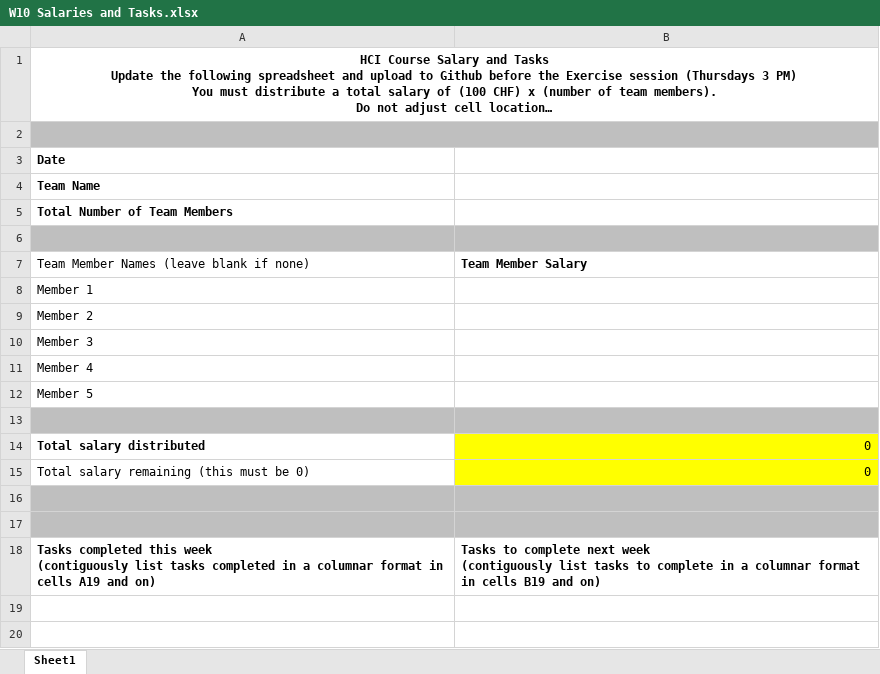
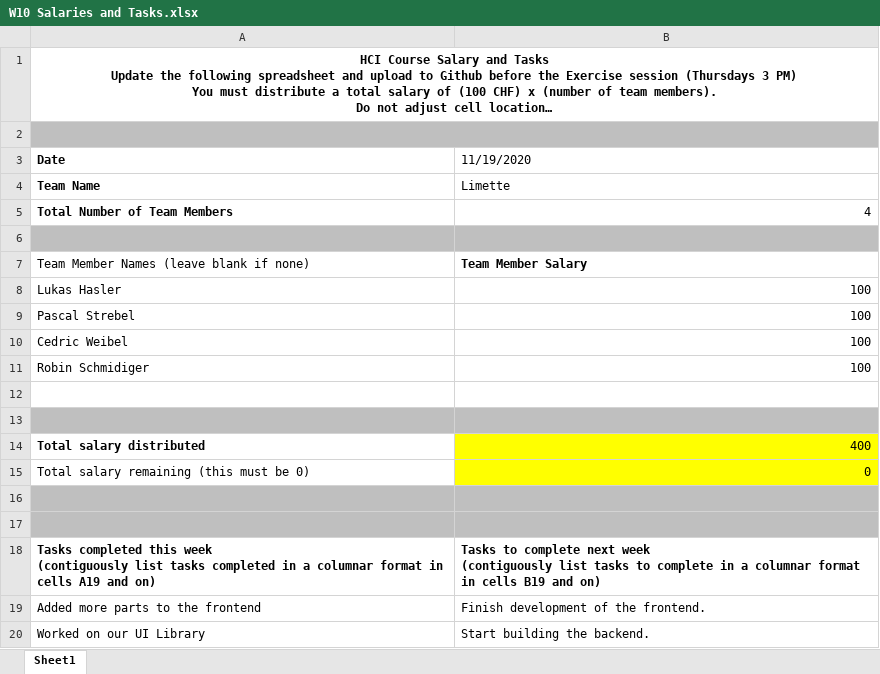
Before and after one commit to pastreb/HCI-Spatial-Arrangement-in-Video-Conferencing, an Excel workbook: Salary/W10 Salaries and Tasks.xlsx, sheet Sheet1, drawn as a sheet; long unchanged cells end in …; values as stored, in another font and other column widths than the file's, no borders; removed rows and columns are numbered as before the commit, all else as after; the diff names each change by its address in the sheet, - before the commit and + after, or states it on an @@ line.

Commit message:
Updated Salaries and Tasks

```diff
--- a/Salary/W10 Salaries and Tasks.xlsx (sheet Sheet1)
+++ b/Salary/W10 Salaries and Tasks.xlsx (sheet Sheet1)
-B3: (empty)
+B3: 11/19/2020
-B4 (11/19/2020): (empty)
+B4 (11/19/2020): Limette
-B5 (11/19/2020): (empty)
+B5 (11/19/2020): 4
-row 8: Member 1
-row 9: Member 2
-row 10: Member 3
-row 11: Member 4
-row 12: Member 5
+row 8: Lukas Hasler | 100
+row 9: Pascal Strebel | 100
+row 10: Cedric Weibel | 100
+row 11: Robin Schmidiger | 100
-A12:B12 fill: #BFBFBF
+A12:B12 fill: none
+row 13: (empty)
-B14 (11/19/2020): 0
+B14 (11/19/2020): 400
+row 19: Added more parts to the frontend | Finish development of the frontend.
+row 20: Worked on our UI Library | Start building the backend.
```
Also changed, not shown: Salary/W9 Salaries and Tasks.xlsx.
